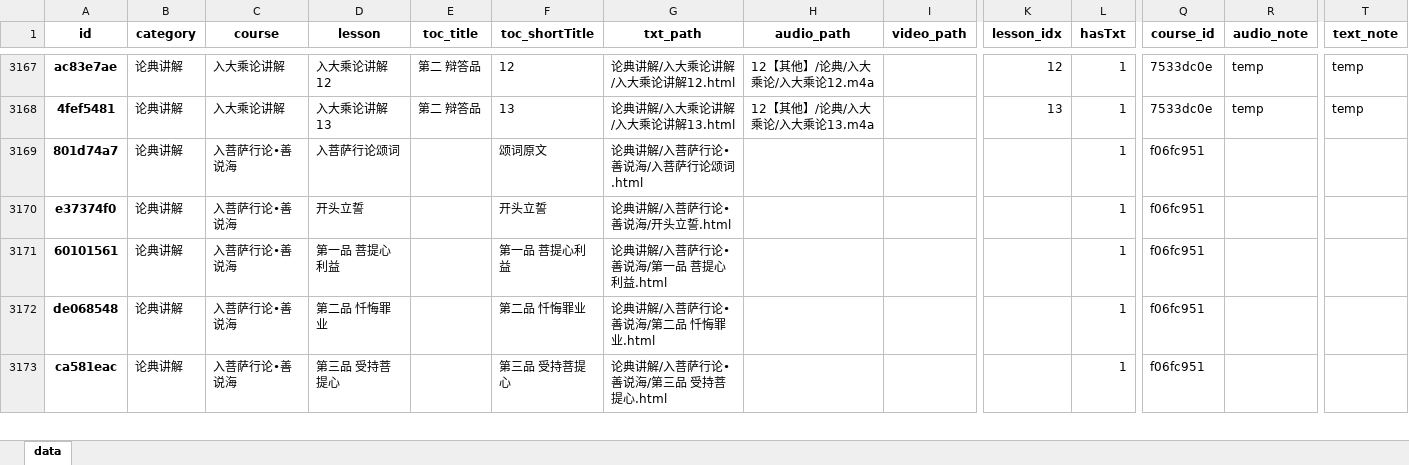
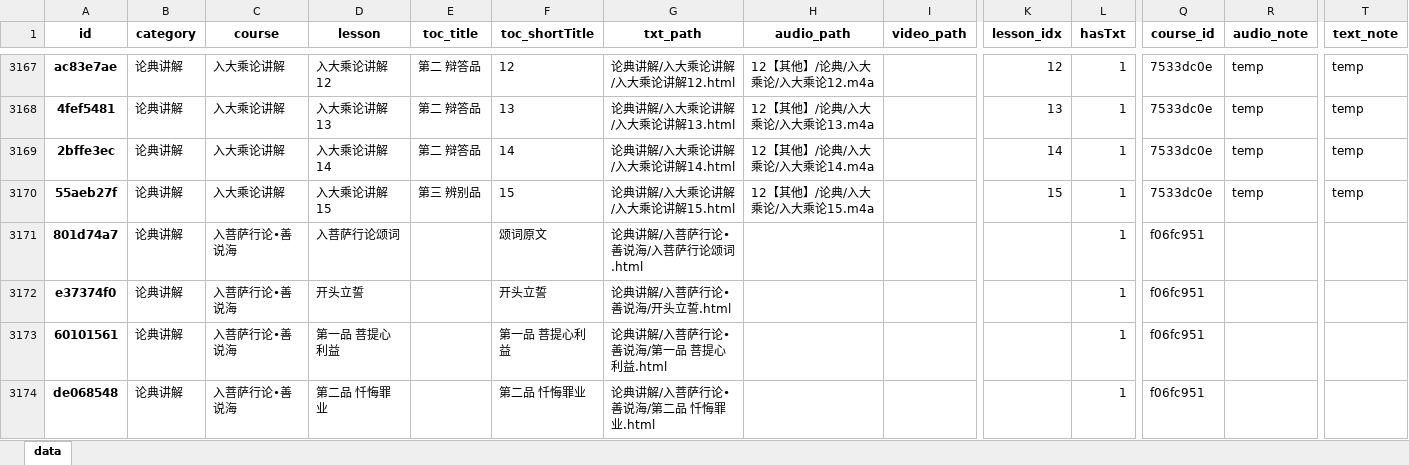
Before and after one commit to hliuleo/lamatxt, an Excel workbook: all_lesson.xlsx, sheet data, drawn as a sheet; only a part is shown, gaps mark what is left out; the shorter side is filled out with more unchanged rows; values as stored, in another font and other column widths than the file's, no borders; rows hold the shown columns only; the diff names each change by its address in the sheet, - before the commit and + after, or states it on an @@ line.

Commit message:
update data

```diff
--- a/all_lesson.xlsx (sheet data)
+++ b/all_lesson.xlsx (sheet data)
+row 3169: 2bffe3ec | 论典讲解 | 入大乘论讲解 | 入大乘论讲解14 | 第二 辩答品 | 14 | 论典讲解/入大乘论讲解/入大乘论讲解14.html | 12【其他】/论典/入大乘论/入大乘论14.m4a |  | 14 | 1 | 7533dc0e | temp | temp
+row 3170: 55aeb27f | 论典讲解 | 入大乘论讲解 | 入大乘论讲解15 | 第三 辨别品 | 15 | 论典讲解/入大乘论讲解/入大乘论讲解15.html | 12【其他】/论典/入大乘论/入大乘论15.m4a |  | 15 | 1 | 7533dc0e | temp | temp
```
Also changed, not shown: all_course.xlsx, 1 other file.
